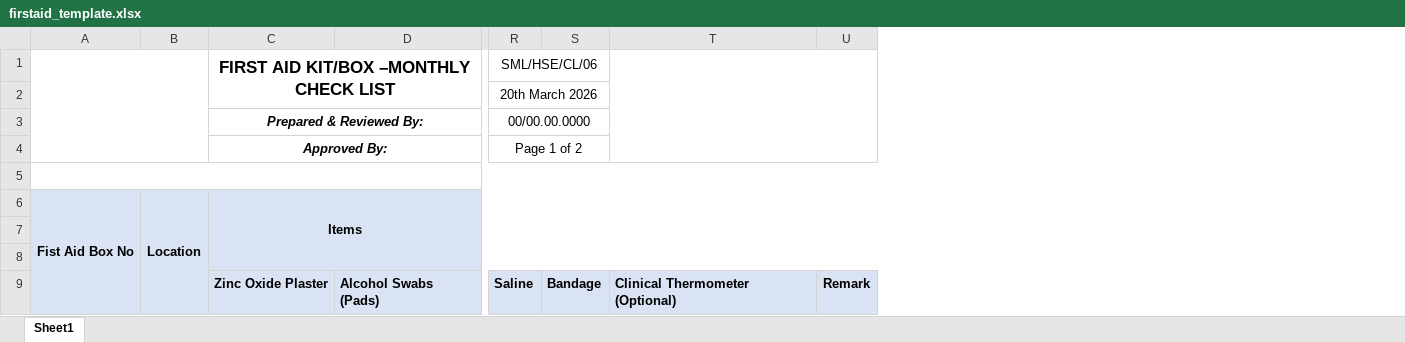
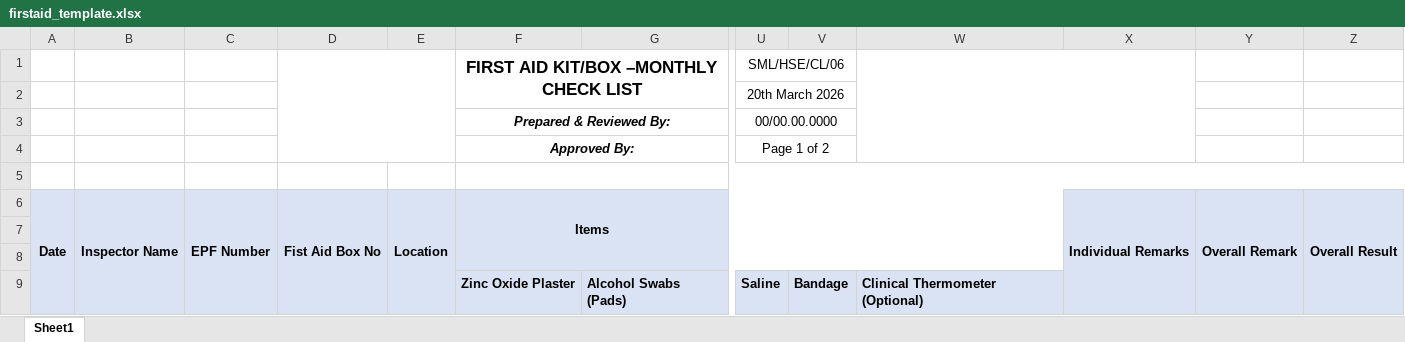
Before and after one commit to smldeveloper/sathosa-motors-ladder-safety-inspection, an Excel workbook: firstaid_template.xlsx, sheet Sheet1, drawn as a sheet; only a part is shown, gaps mark what is left out; values as stored, in another font and other column widths than the file's, no borders; charts and pictures not drawn; removed rows and columns are numbered as before the commit, all else as after; the diff names each change by its address in the sheet, - before the commit and + after, or states it on an @@ line.

Commit message:
feat: adopt updated first aid excel export layout matching user template

```diff
--- a/firstaid_template.xlsx (sheet Sheet1)
+++ b/firstaid_template.xlsx (sheet Sheet1)
+column A, row 6: Date
+column B, row 6: Inspector Name
+column C, row 6: EPF Number
-column U, row 9: Remark
+column X, row 6: Individual Remarks
+column Y, row 6: Overall Remark
+column Z, row 6: Overall Result
-A5:U5 merged
+F5:Z5 merged
```
Also changed, not shown: charts or pictures, 1 other file.
